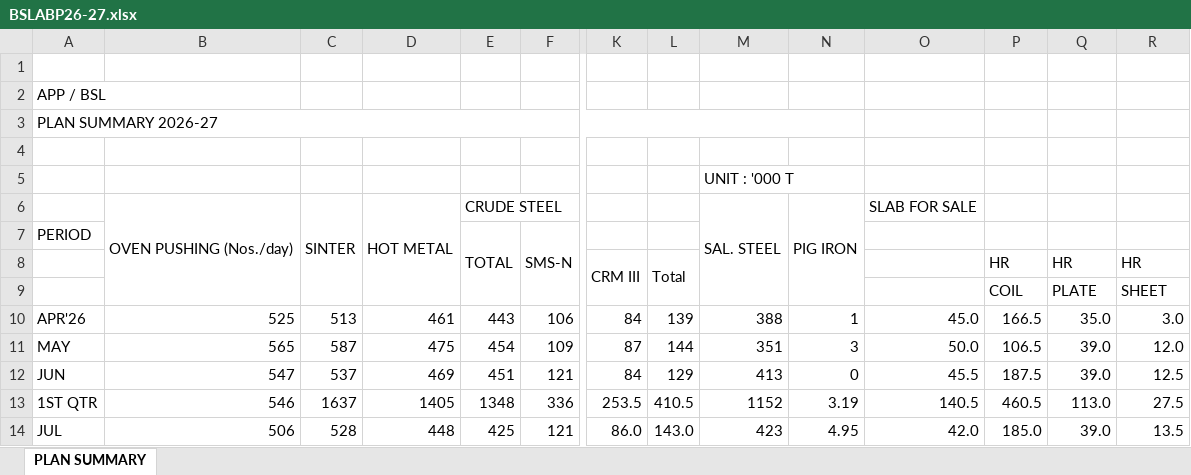
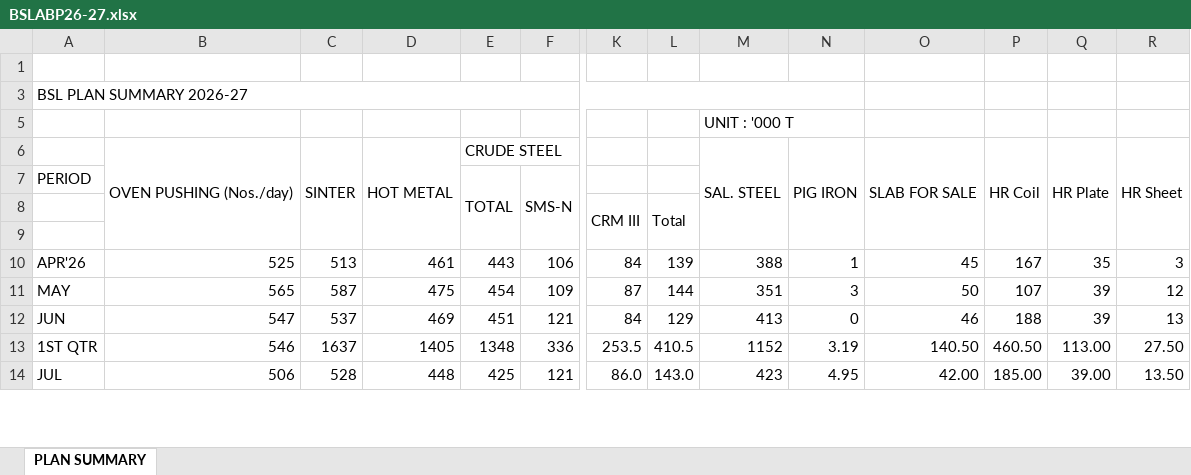
Before and after one commit to sanjay493/opr-mis1, an Excel workbook: Report_format/BSLABP26-27.xlsx, sheet PLAN SUMMARY, drawn as a sheet; only a part is shown, gaps mark what is left out; values as stored, in another font and other column widths than the file's, no cell formats; removed rows and columns are numbered as before the commit, all else as after; rows hold the shown columns only; the diff covers the shown part only; the diff names each change by its address in the sheet, - before the commit and + after, or states it on an @@ line.

```diff
--- a/Report_format/BSLABP26-27.xlsx (sheet PLAN SUMMARY)
+++ b/Report_format/BSLABP26-27.xlsx (sheet PLAN SUMMARY)
-A3: APP / BSL
+A3: BSL PLAN SUMMARY 2026-27
+A3:N3 merged
-row 3: PLAN SUMMARY 2026-27
+row 6:  | OVEN PUSHING (Nos./day) | SINTER | HOT METAL | CRUDE STEEL |  |  |  | SAL. STEEL | PIG IRON | SLAB FOR SALE | HR Coil | HR Plate | HR Sheet
+row 8:  |  |  |  |  |  | CRM III | Total
-row 6:  | OVEN PUSHING (Nos./day) | SINTER | HOT METAL | CRUDE STEEL |  |  |  | SAL. STEEL | PIG IRON | SLAB FOR SALE
-row 8:  |  |  |  |  |  | CRM III | Total |  |  |  | HR | HR | HR
-row 9:  |  |  |  |  |  |  |  |  |  |  | COIL | PLATE | SHEET
-O10: 45.0
+O10: 45
-P10: 166.5
+P10: 167
-Q10: 35.0
+Q10: 35
-R10: 3.0
+R10: 3
-O11: 50.0
+O11: 50
-P11: 106.5
+P11: 107
-Q11:Q12: 39.0
+Q11:Q12: 39
-R11: 12.0
+R11: 12
-O12: 45.5
+O12: 46
-P12: 187.5
+P12: 188
-R12: 12.5
+R12: 13
-O13: 140.5
+O13: 140.50
-P13: 460.5
+P13: 460.50
-Q13: 113.0
+Q13: 113.00
-R13: 27.5
+R13: 27.50
-O14: 42.0
+O14: 42.00
-P14: 185.0
+P14: 185.00
-Q14: 39.0
+Q14: 39.00
-R14: 13.5
+R14: 13.50
```
Also changed, not shown: 48 edited cells and merged cells elsewhere in this sheet, cell formats, 14 other files.
